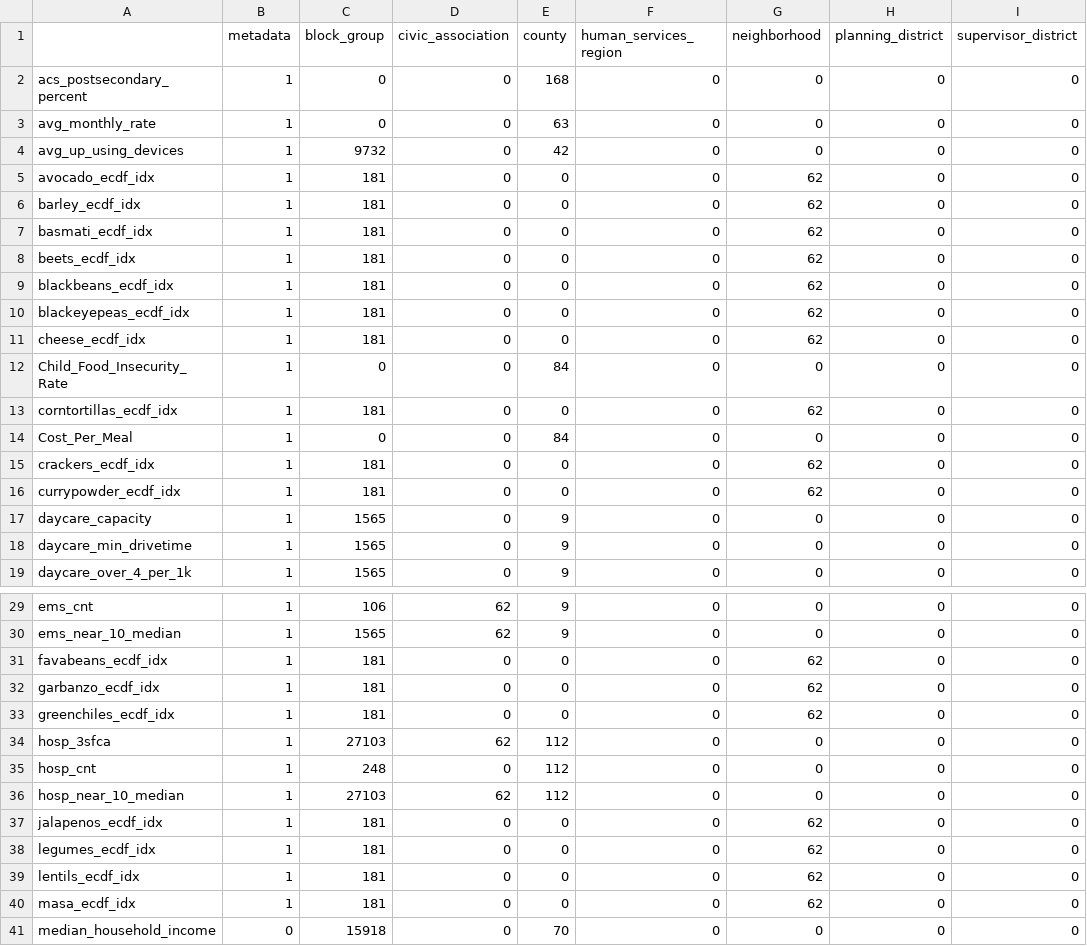
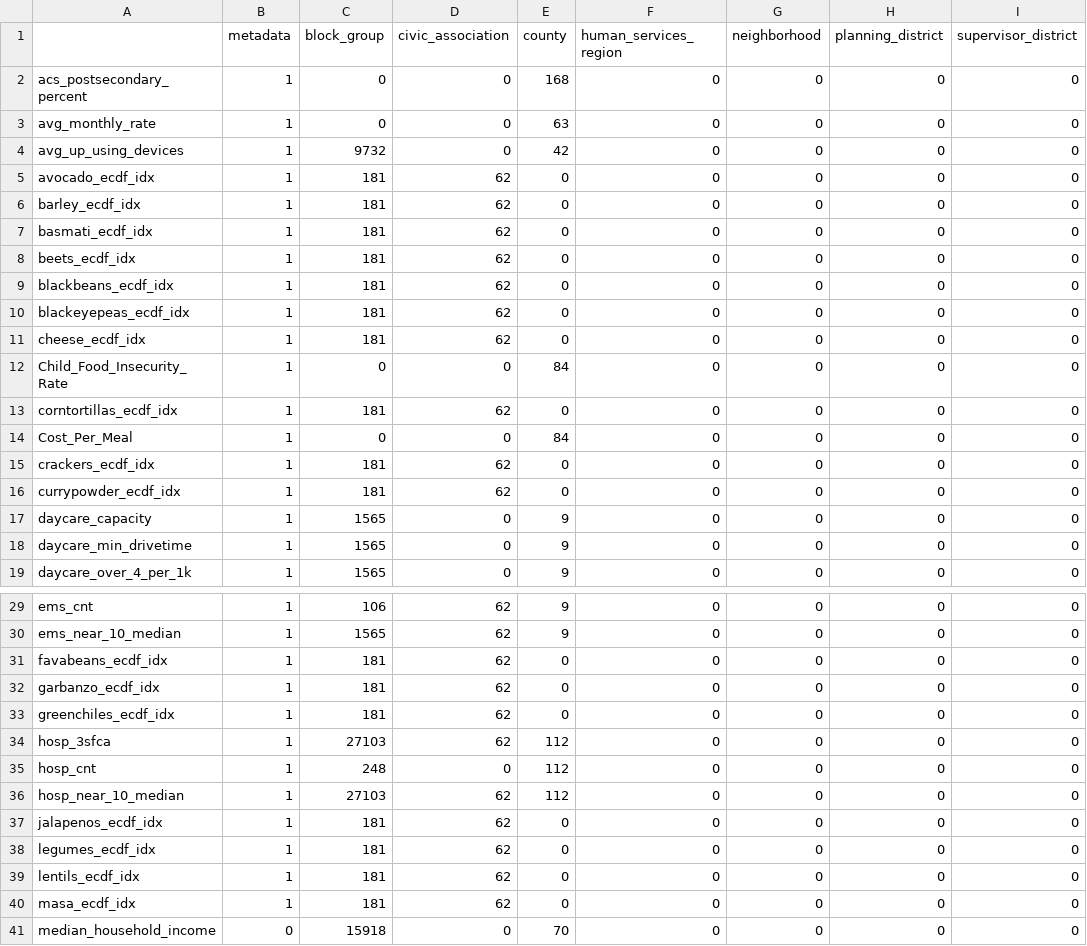
Before and after one commit to uva-bi-sdad/capital_region, a CSV file: docs/data/coverage.csv, drawn as a sheet; only a part is shown, gaps mark what is left out; the diff covers the shown part only; the diff names each change by its address in the sheet, - before the commit and + after, or states it on an @@ line.

```diff
--- a/docs/data/coverage.csv
+++ b/docs/data/coverage.csv
-D5:D11 (civic_association): 0
+D5:D11 (civic_association): 62
-G5:G11 (neighborhood): 62
+G5:G11 (neighborhood): 0
-D13 (civic_association): 0
+D13 (civic_association): 62
-G13 (neighborhood): 62
+G13 (neighborhood): 0
-D15:D16 (civic_association): 0
+D15:D16 (civic_association): 62
-G15:G16 (neighborhood): 62
+G15:G16 (neighborhood): 0
-D31:D33 (civic_association): 0
+D31:D33 (civic_association): 62
-G31:G33 (neighborhood): 62
+G31:G33 (neighborhood): 0
-D37:D40 (civic_association): 0
+D37:D40 (civic_association): 62
-G37:G40 (neighborhood): 62
+G37:G40 (neighborhood): 0
```
Also changed, not shown: 3 added rows, 3 removed rows and 30 edited cells elsewhere in this file, 27 other files.
